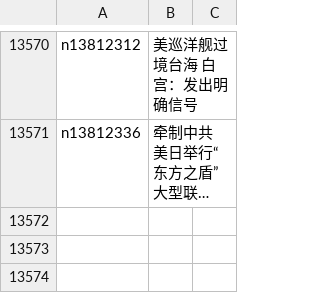
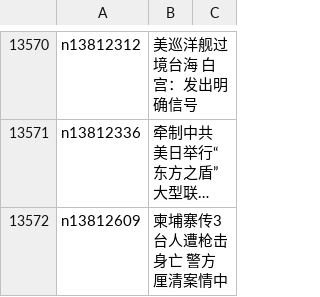
Before and after one commit to easy2view/epoch-news, a CSV file: indexes/ncid1349361.csv, drawn as a sheet; only a part is shown, gaps mark what is left out; long unchanged cells end in …; the diff names each change by its address in the sheet, - before the commit and + after, or states it on an @@ line.

```diff
--- a/indexes/ncid1349361.csv
+++ b/indexes/ncid1349361.csv
+row 13572: n13812609 | 柬埔寨传3台人遭枪击身亡 警方厘清案情中
```
Also changed, not shown: indexes/ncid1078159.csv, indexes/ncid277.csv, 35 other files.
